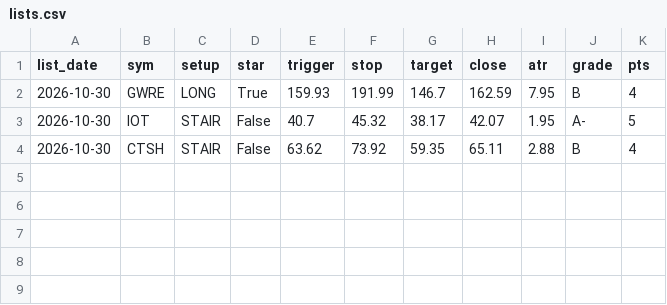
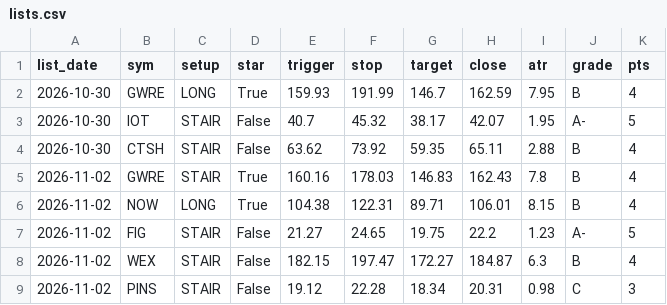
Before and after one commit to Raskull-ux/Tazmanian-Trader-Bot, a CSV file: results/watchlist/lists.csv, drawn as a sheet.

Commit message:
Watchlist: lists and grades

```diff
--- a/results/watchlist/lists.csv
+++ b/results/watchlist/lists.csv
@@ -4 +4,6 @@ list_date,sym,setup,star,trigger,stop,target,close,atr,grade,pts
 2026-10-30,CTSH,STAIR,False,63.62,73.92,59.35,65.11,2.88,B,4
+2026-11-02,GWRE,STAIR,True,160.16,178.03,146.83,162.43,7.8,B,4
+2026-11-02,NOW,LONG,True,104.38,122.31,89.71,106.01,8.15,B,4
+2026-11-02,FIG,STAIR,False,21.27,24.65,19.75,22.2,1.23,A-,5
+2026-11-02,WEX,STAIR,False,182.15,197.47,172.27,184.87,6.3,B,4
+2026-11-02,PINS,STAIR,False,19.12,22.28,18.34,20.31,0.98,C,3
```
